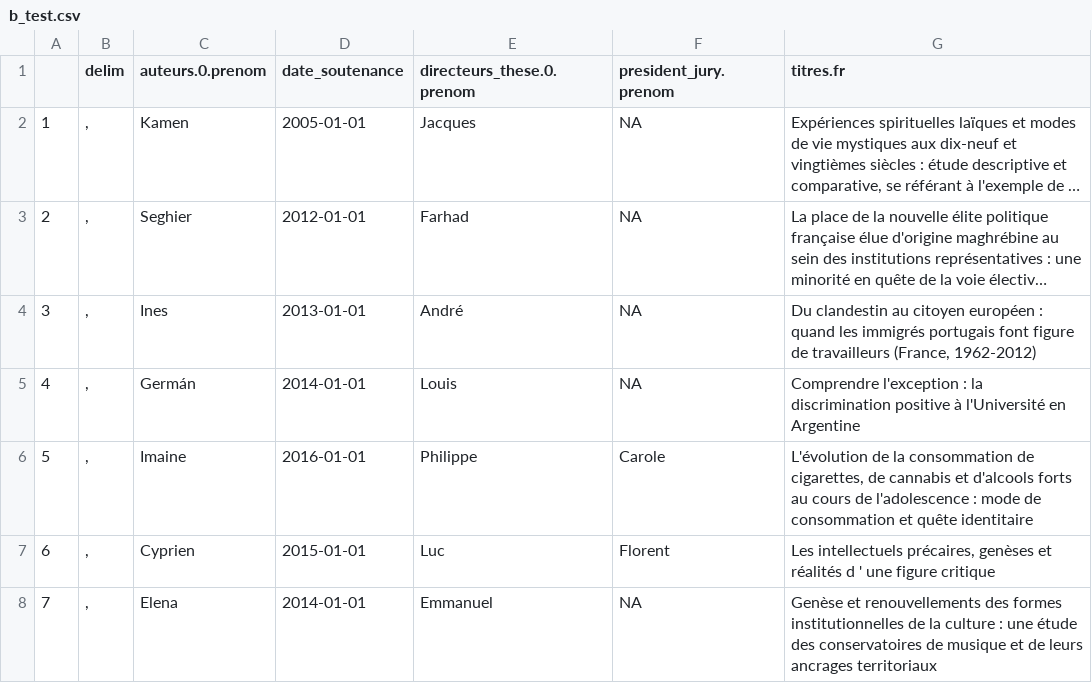
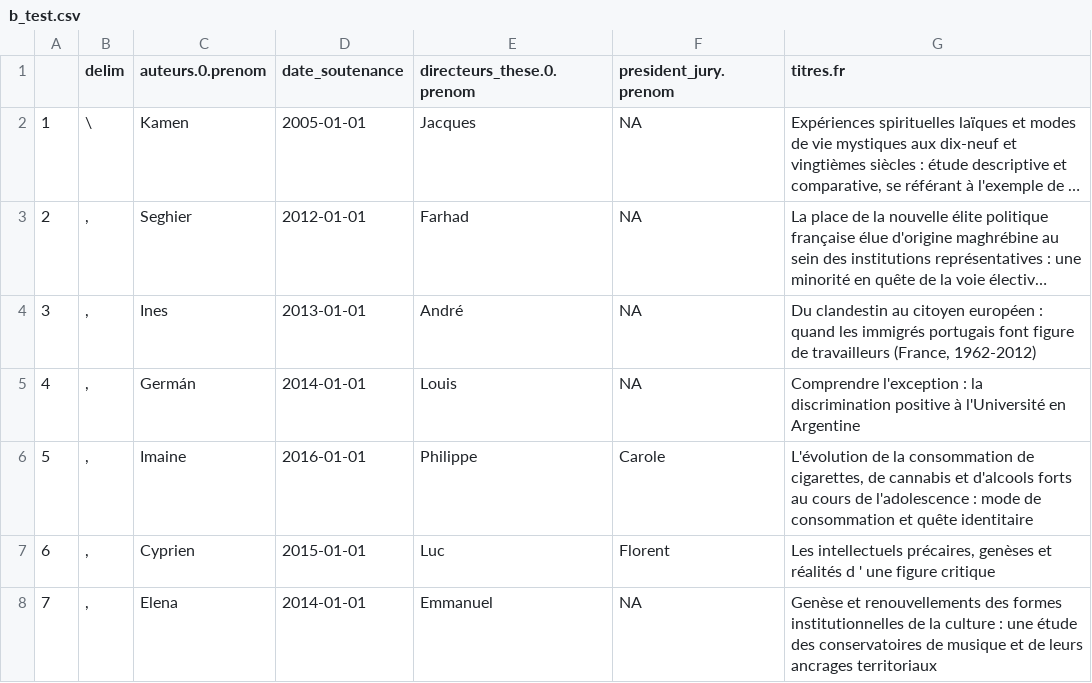
Before and after one commit to hugues114/M2_Analyse-textuelle, a CSV file: b_test.csv, drawn as a sheet; only a part is shown; long unchanged cells end in …; the diff names each change by its address in the sheet, - before the commit and + after, or states it on an @@ line.

Commit message:
Update b_test.csv

```diff
--- a/b_test.csv
+++ b/b_test.csv
-B2 (delim): ,
+B2 (delim): \
```
